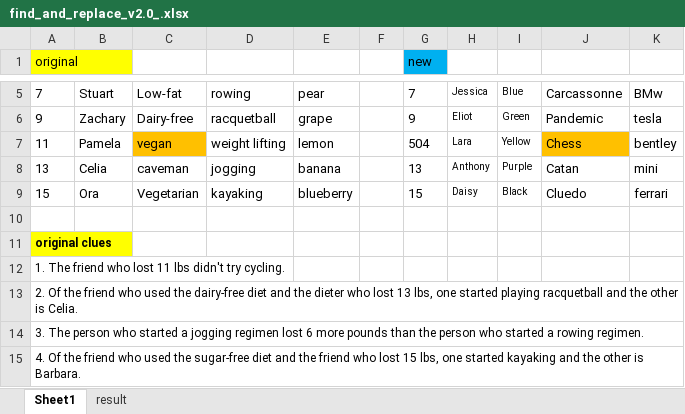
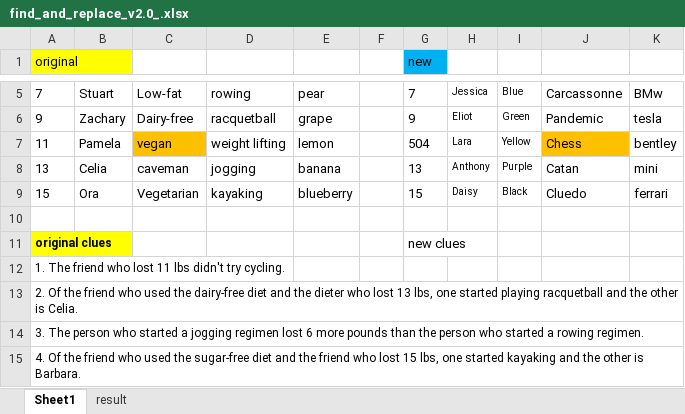
Before and after one commit to MajesticMinhaz/Excel-Formater-with-python, an Excel workbook: xlsx/find_and_replace_v2.0_.xlsx, sheet Sheet1, drawn as a sheet; only a part is shown, gaps mark what is left out; values as stored, in another font and other column widths than the file's, no borders; the diff names each change by its address in the sheet, - before the commit and + after, or states it on an @@ line.

```diff
--- a/xlsx/find_and_replace_v2.0_.xlsx (sheet Sheet1)
+++ b/xlsx/find_and_replace_v2.0_.xlsx (sheet Sheet1)
-G11 (new): (empty)
+G11 (new): new clues
```
Also changed, not shown: 1 other file.
